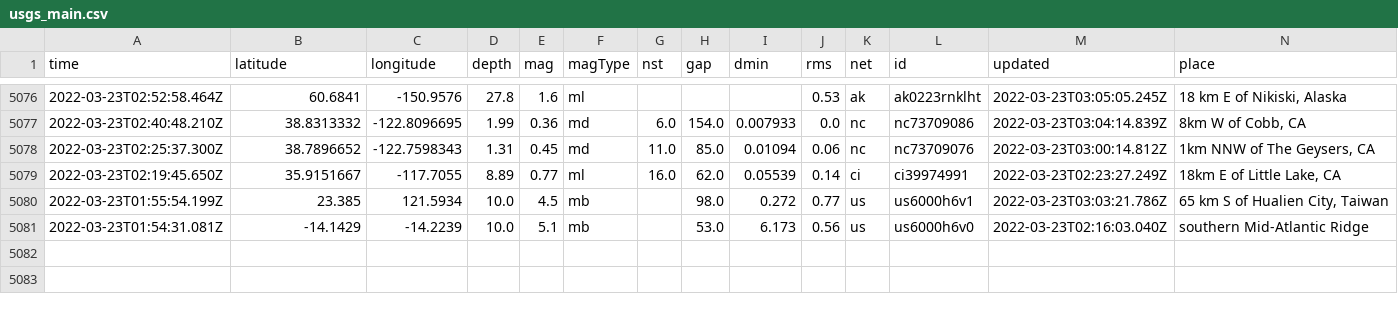
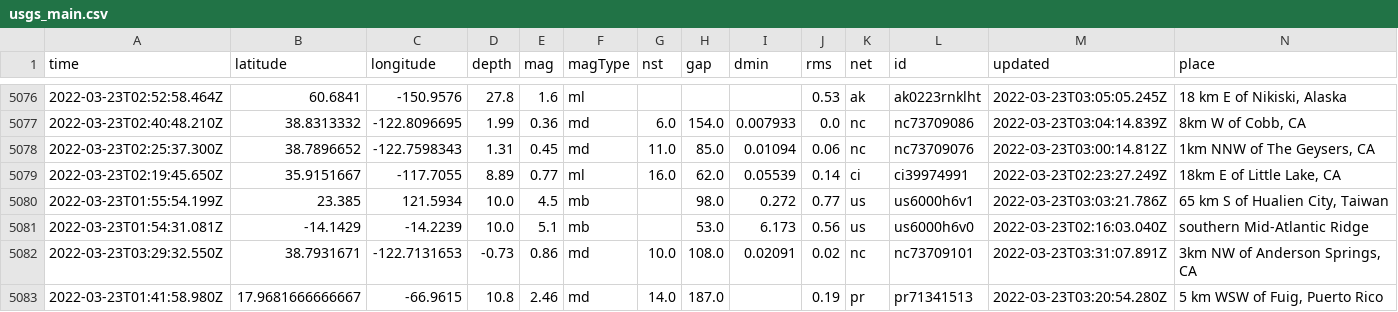
Before and after one commit to jemory/nicar22-github-actions-test, a CSV file: usgs_main.csv, drawn as a sheet; only a part is shown, gaps mark what is left out; rows hold the shown columns only; the diff names each change by its address in the sheet, - before the commit and + after, or states it on an @@ line.

```diff
--- a/usgs_main.csv
+++ b/usgs_main.csv
+row 5082: 2022-03-23T03:29:32.550Z | 38.7931671 | -122.7131653 | -0.73 | 0.86 | md | 10.0 | 108.0 | 0.02091 | 0.02 | nc | nc73709101 | 2022-03-23T03:31:07.891Z | 3km NW of Anderson Springs, CA
+row 5083: 2022-03-23T01:41:58.980Z | 17.9681666666667 | -66.9615 | 10.8 | 2.46 | md | 14.0 | 187.0 |  | 0.19 | pr | pr71341513 | 2022-03-23T03:20:54.280Z | 5 km WSW of Fuig, Puerto Rico
```
Also changed, not shown: usgs_current.csv.
